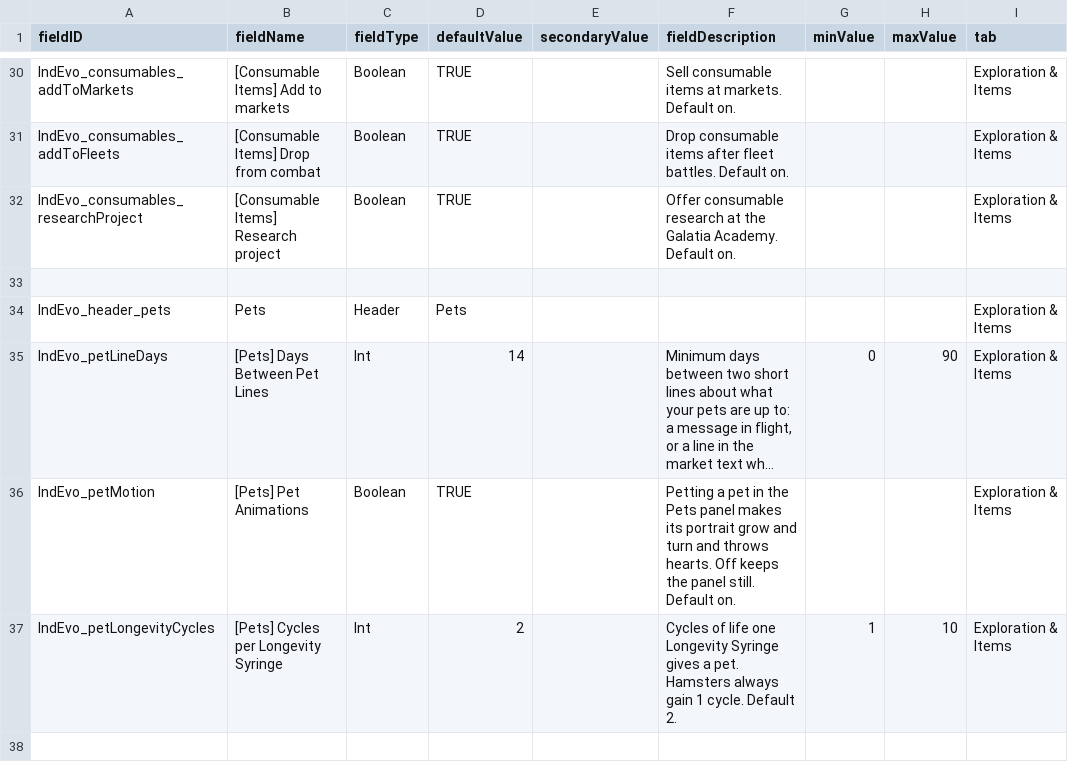
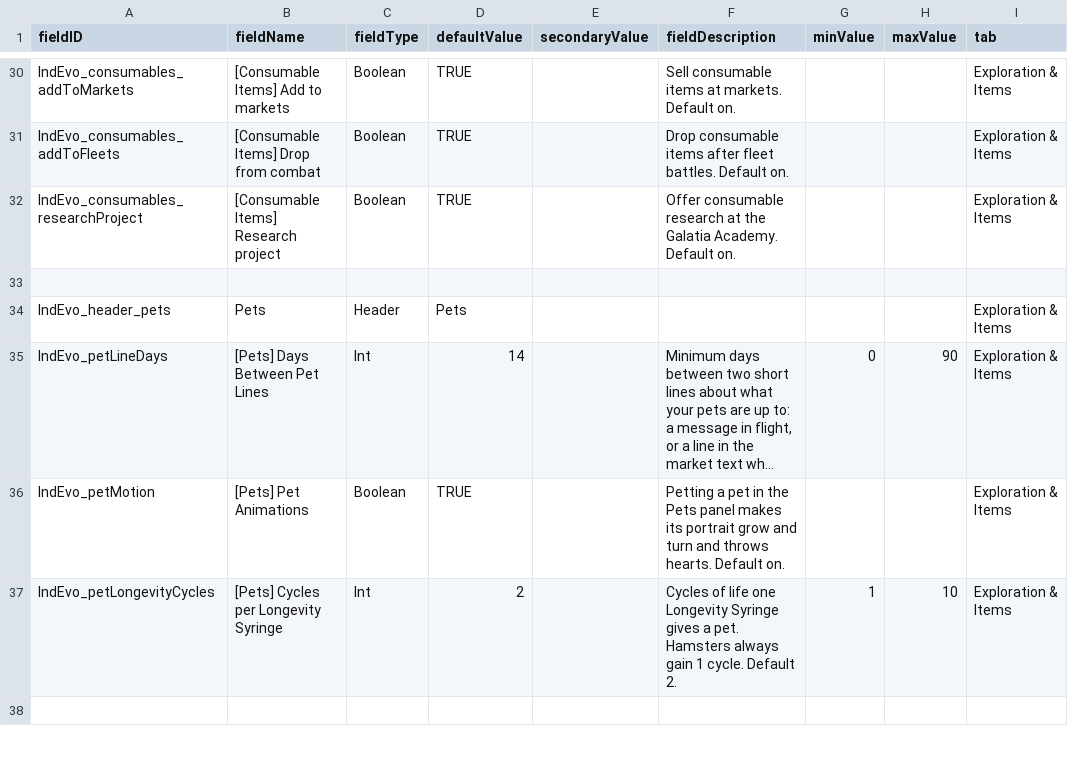
Before and after one commit to SirHartley/Industrial.Evolution, a CSV file: data/config/LunaSettings.csv, drawn as a sheet; only a part is shown, gaps mark what is left out; long unchanged cells end in …; the diff names each change by its address in the sheet, - before the commit and + after, or states it on an @@ line.

```diff
--- a/data/config/LunaSettings.csv
+++ b/data/config/LunaSettings.csv
-F36 (fieldDescription): …throws hearts. Off keeps the panel still. Default on.
+F36 (fieldDescription): …throws hearts. Default on.
```
Also changed, not shown: 13 other files.
